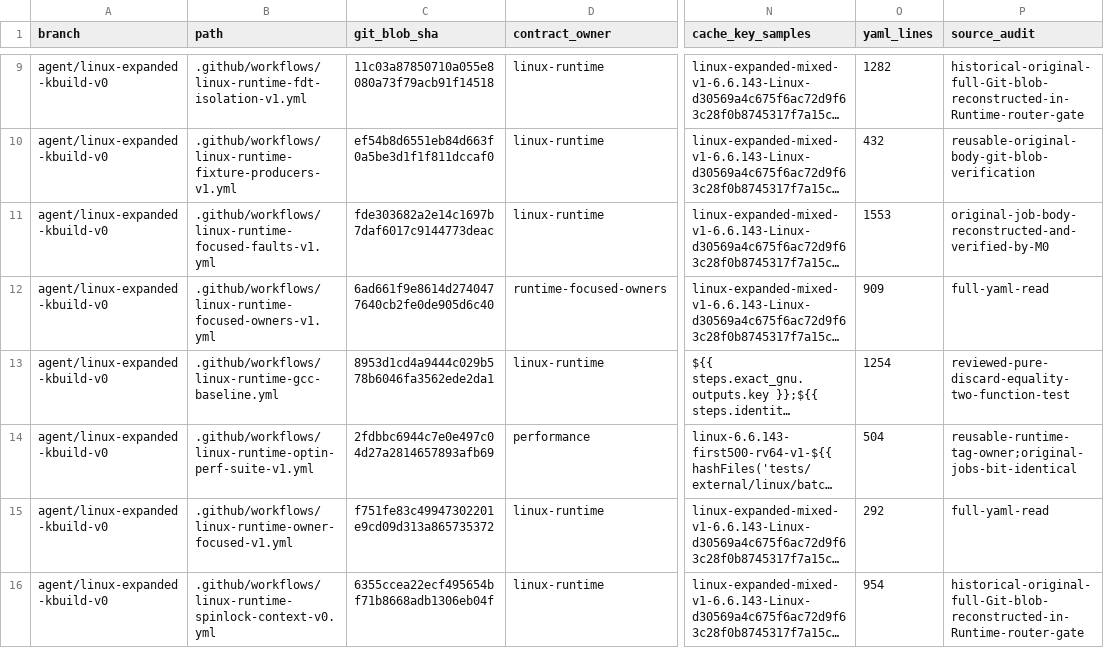
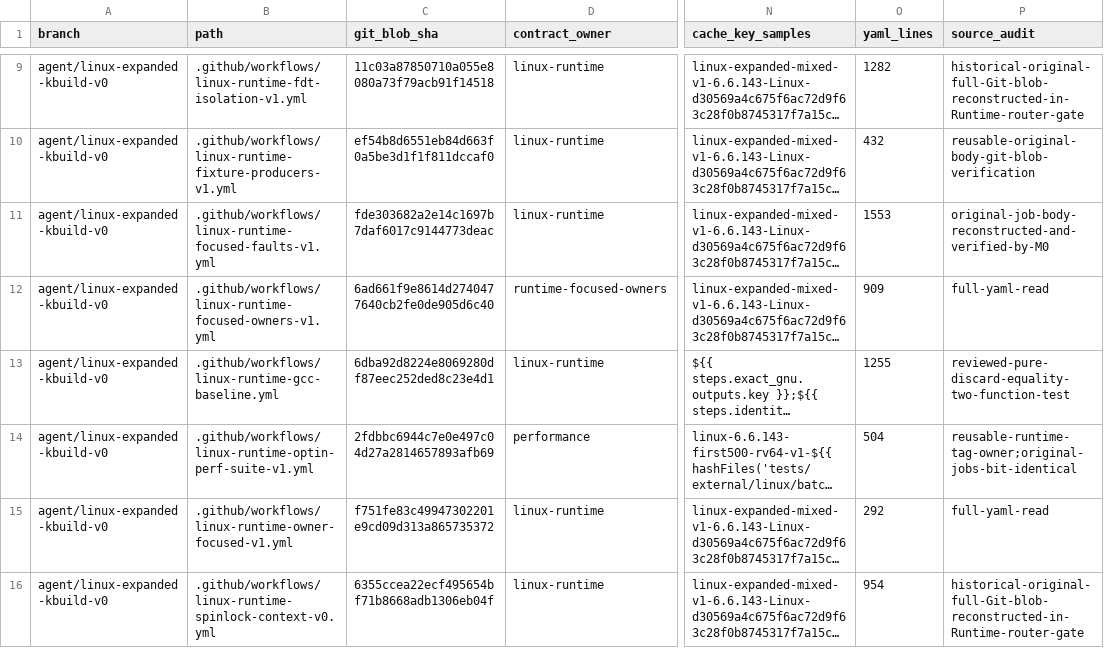
Before and after one commit to yituanxing/minic-toolchain, a TSV file: docs/ci/active-workflow-inventory-2026-10-09.tsv, drawn as a sheet; only a part is shown, gaps mark what is left out; long unchanged cells end in …; the diff names each change by its address in the sheet, - before the commit and + after, or states it on an @@ line.

Commit message:
ci(p1): opt-in log low IRQ handler entry before PELT to discriminate nested interrupt
Wire P1_GDB_IRQ_REENTRY only when deliberately tagged; no extra workflow, no new full-linux producer, and update exact M0 source inventory.

```diff
--- a/docs/ci/active-workflow-inventory-2026-10-09.tsv
+++ b/docs/ci/active-workflow-inventory-2026-10-09.tsv
-C13 (git_blob_sha): 8953d1cd4a9444c029b578b6046fa3562ede2da1
+C13 (git_blob_sha): 6dba92d8224e8069280df87eec252ded8c23e4d1
-O13 (yaml_lines): 1254
+O13 (yaml_lines): 1255
```
Also changed, not shown: 1 other file.
